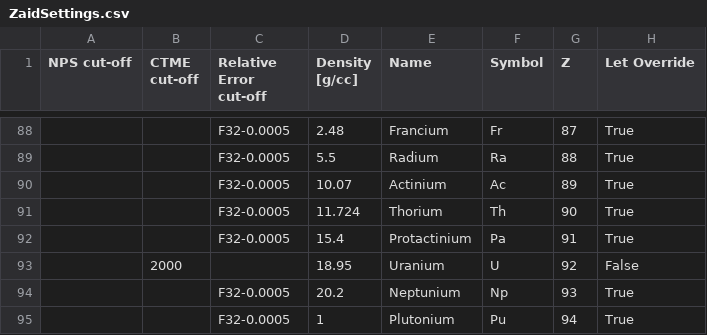
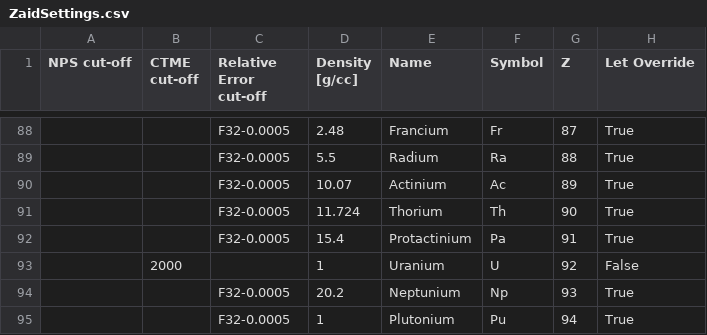
Before and after one commit to JADE-V-V/JADE, a CSV file: Configuration/Sphere/ZaidSettings.csv, drawn as a sheet; only a part is shown, gaps mark what is left out.

```diff
--- a/Configuration/Sphere/ZaidSettings.csv
+++ b/Configuration/Sphere/ZaidSettings.csv
@@ -92,3 +92,3 @@
 ;;F32-0.0005;15.4;Protactinium;Pa;91;True
-;2000;;18.95;Uranium;U;92;False
+;2000;;1;Uranium;U;92;False
 ;;F32-0.0005;20.2;Neptunium;Np;93;True
```
Also changed, not shown: 4 other files.
